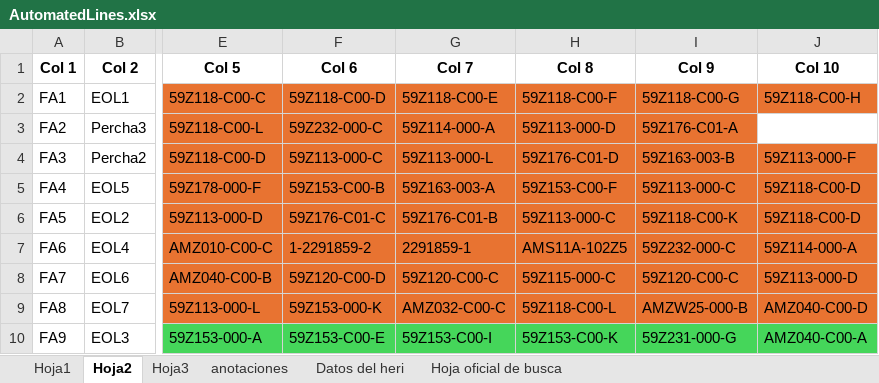
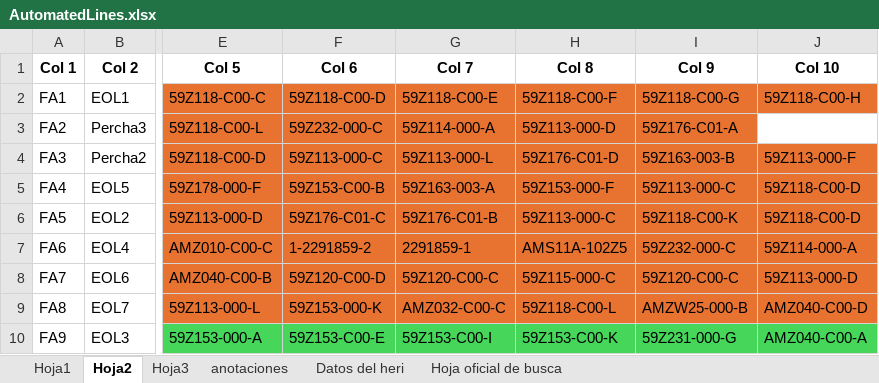
Before and after one commit to moisesrmz/WebAppLineFinder, an Excel workbook: backend/data/AutomatedLines.xlsx, sheet Hoja2, drawn as a sheet; only a part is shown, gaps mark what is left out; values as stored, in another font and other column widths than the file's, no borders; table styles not drawn; the diff names each change by its address in the sheet, - before the commit and + after, or states it on an @@ line.

Commit message:
correccion de error C00-F a 000-F

```diff
--- a/backend/data/AutomatedLines.xlsx (sheet Hoja2)
+++ b/backend/data/AutomatedLines.xlsx (sheet Hoja2)
-H5 (Col 8): 59Z153-C00-F
+H5 (Col 8): 59Z153-000-F
```
